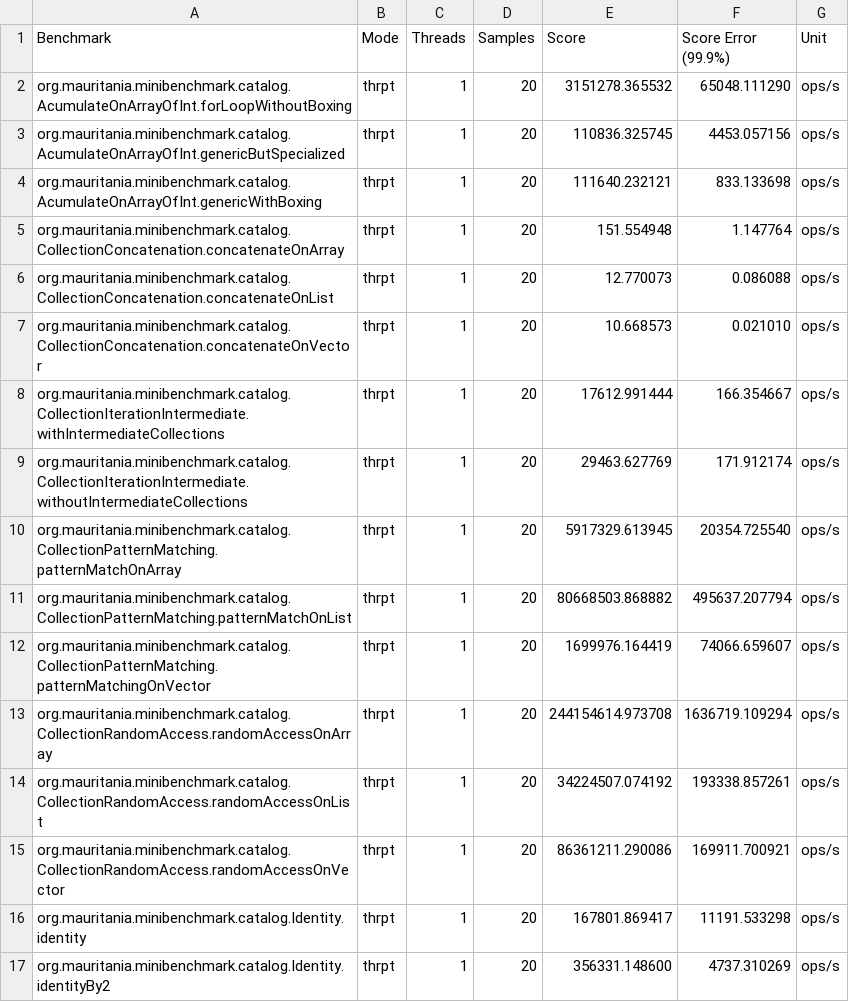
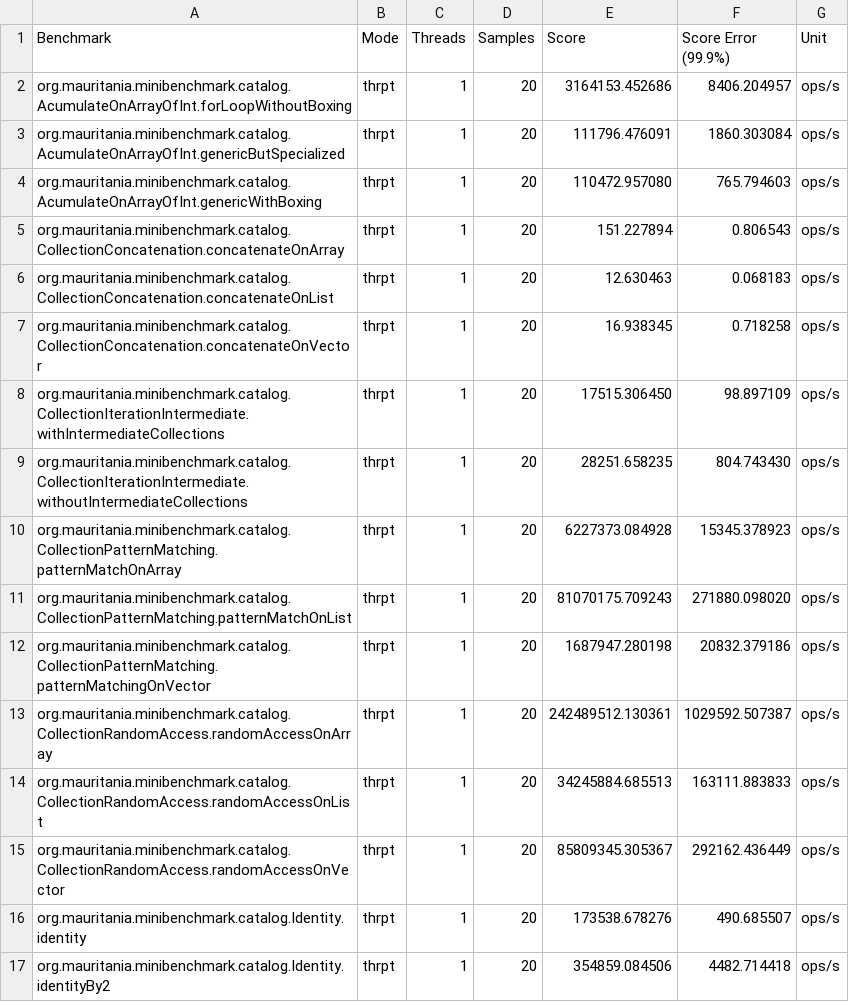
Before and after one commit to mauriciojost/scala-benchmark, a CSV file: report/input/raw.csv, drawn as a sheet; only a part is shown; the diff covers the shown part only.

Commit message:
Update raw.csv

```diff
--- a/report/input/raw.csv
+++ b/report/input/raw.csv
@@ -1,17 +1,17 @@
 "Benchmark","Mode","Threads","Samples","Score","Score Error (99.9%)","Unit"
-"org.mauritania.minibenchmark.catalog.AcumulateOnArrayOfInt.forLoopWithoutBoxing","thrpt",1,20,3151278.365532,65048.111290,"ops/s"
-"org.mauritania.minibenchmark.catalog.AcumulateOnArrayOfInt.genericButSpecialized","thrpt",1,20,110836.325745,4453.057156,"ops/s"
-"org.mauritania.minibenchmark.catalog.AcumulateOnArrayOfInt.genericWithBoxing","thrpt",1,20,111640.232121,833.133698,"ops/s"
-"org.mauritania.minibenchmark.catalog.CollectionConcatenation.concatenateOnArray","thrpt",1,20,151.554948,1.147764,"ops/s"
-"org.mauritania.minibenchmark.catalog.CollectionConcatenation.concatenateOnList","thrpt",1,20,12.770073,0.086088,"ops/s"
-"org.mauritania.minibenchmark.catalog.CollectionConcatenation.concatenateOnVector","thrpt",1,20,10.668573,0.021010,"ops/s"
-"org.mauritania.minibenchmark.catalog.CollectionIterationIntermediate.withIntermediateCollections","thrpt",1,20,17612.991444,166.354667,"ops/s"
-"org.mauritania.minibenchmark.catalog.CollectionIterationIntermediate.withoutIntermediateCollections","thrpt",1,20,29463.627769,171.912174,"ops/s"
-"org.mauritania.minibenchmark.catalog.CollectionPatternMatching.patternMatchOnArray","thrpt",1,20,5917329.613945,20354.725540,"ops/s"
-"org.mauritania.minibenchmark.catalog.CollectionPatternMatching.patternMatchOnList","thrpt",1,20,80668503.868882,495637.207794,"ops/s"
-"org.mauritania.minibenchmark.catalog.CollectionPatternMatching.patternMatchingOnVector","thrpt",1,20,1699976.164419,74066.659607,"ops/s"
-"org.mauritania.minibenchmark.catalog.CollectionRandomAccess.randomAccessOnArray","thrpt",1,20,244154614.973708,1636719.109294,"ops/s"
-"org.mauritania.minibenchmark.catalog.CollectionRandomAccess.randomAccessOnList","thrpt",1,20,34224507.074192,193338.857261,"ops/s"
-"org.mauritania.minibenchmark.catalog.CollectionRandomAccess.randomAccessOnVector","thrpt",1,20,86361211.290086,169911.700921,"ops/s"
-"org.mauritania.minibenchmark.catalog.Identity.identity","thrpt",1,20,167801.869417,11191.533298,"ops/s"
-"org.mauritania.minibenchmark.catalog.Identity.identityBy2","thrpt",1,20,356331.148600,4737.310269,"ops/s"
+"org.mauritania.minibenchmark.catalog.AcumulateOnArrayOfInt.forLoopWithoutBoxing","thrpt",1,20,3164153.452686,8406.204957,"ops/s"
+"org.mauritania.minibenchmark.catalog.AcumulateOnArrayOfInt.genericButSpecialized","thrpt",1,20,111796.476091,1860.303084,"ops/s"
+"org.mauritania.minibenchmark.catalog.AcumulateOnArrayOfInt.genericWithBoxing","thrpt",1,20,110472.957080,765.794603,"ops/s"
+"org.mauritania.minibenchmark.catalog.CollectionConcatenation.concatenateOnArray","thrpt",1,20,151.227894,0.806543,"ops/s"
+"org.mauritania.minibenchmark.catalog.CollectionConcatenation.concatenateOnList","thrpt",1,20,12.630463,0.068183,"ops/s"
+"org.mauritania.minibenchmark.catalog.CollectionConcatenation.concatenateOnVector","thrpt",1,20,16.938345,0.718258,"ops/s"
+"org.mauritania.minibenchmark.catalog.CollectionIterationIntermediate.withIntermediateCollections","thrpt",1,20,17515.306450,98.897109,"ops/s"
+"org.mauritania.minibenchmark.catalog.CollectionIterationIntermediate.withoutIntermediateCollections","thrpt",1,20,28251.658235,804.743430,"ops/s"
+"org.mauritania.minibenchmark.catalog.CollectionPatternMatching.patternMatchOnArray","thrpt",1,20,6227373.084928,15345.378923,"ops/s"
+"org.mauritania.minibenchmark.catalog.CollectionPatternMatching.patternMatchOnList","thrpt",1,20,81070175.709243,271880.098020,"ops/s"
+"org.mauritania.minibenchmark.catalog.CollectionPatternMatching.patternMatchingOnVector","thrpt",1,20,1687947.280198,20832.379186,"ops/s"
+"org.mauritania.minibenchmark.catalog.CollectionRandomAccess.randomAccessOnArray","thrpt",1,20,242489512.130361,1029592.507387,"ops/s"
+"org.mauritania.minibenchmark.catalog.CollectionRandomAccess.randomAccessOnList","thrpt",1,20,34245884.685513,163111.883833,"ops/s"
+"org.mauritania.minibenchmark.catalog.CollectionRandomAccess.randomAccessOnVector","thrpt",1,20,85809345.305367,292162.436449,"ops/s"
+"org.mauritania.minibenchmark.catalog.Identity.identity","thrpt",1,20,173538.678276,490.685507,"ops/s"
+"org.mauritania.minibenchmark.catalog.Identity.identityBy2","thrpt",1,20,354859.084506,4482.714418,"ops/s"
```
Also changed, not shown: 2 added rows and 30 edited cells elsewhere in this file.
